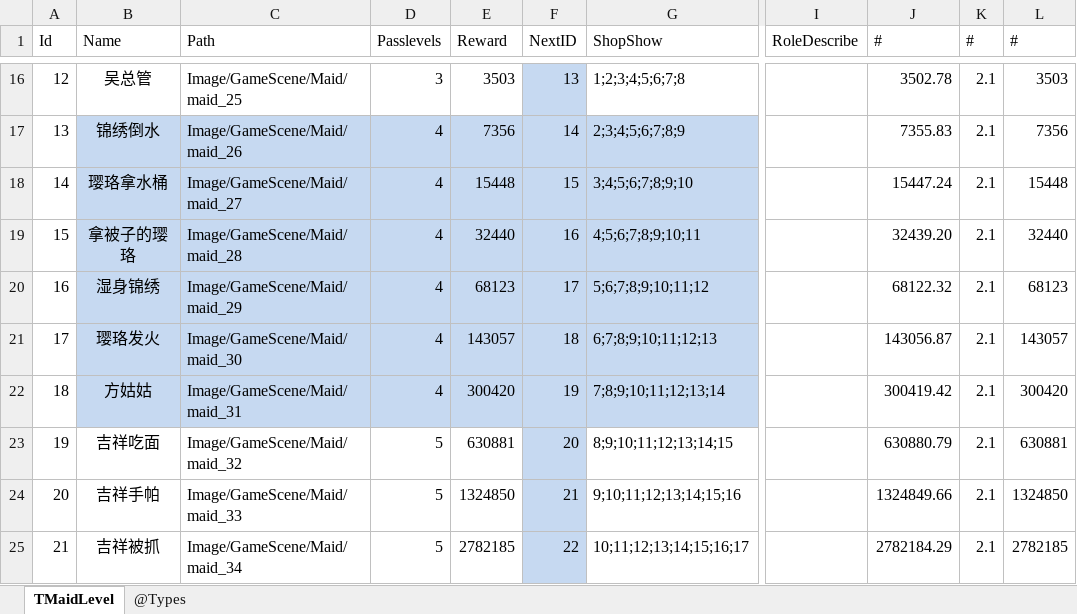
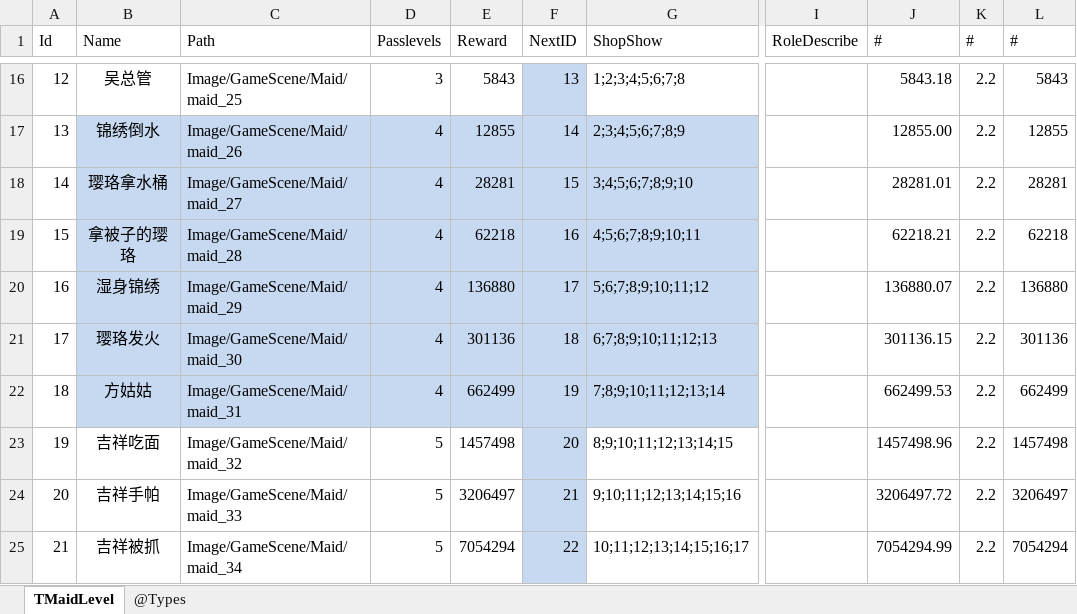
Before and after one commit to gaozhengshuang/familyfight, an Excel workbook: docs/excel/MaidLevel.xlsx, sheet TMaidLevel, drawn as a sheet; only a part is shown, gaps mark what is left out; values as stored, in another font and other column widths than the file's, no borders; the diff covers the shown part only; the diff names each change by its address in the sheet, - before the commit and + after, or states it on an @@ line.

```diff
--- a/docs/excel/MaidLevel.xlsx (sheet TMaidLevel)
+++ b/docs/excel/MaidLevel.xlsx (sheet TMaidLevel)
-E16 (Reward): 3503
+E16 (Reward): 5843
-J16 (#): 3502.78
+J16 (#): 5843.18
-K16:K25 (#): 2.1
+K16:K25 (#): 2.2
-L16 (#): 3503
+L16 (#): 5843
-E17 (Reward): 7356
+E17 (Reward): 12855
-J17 (#): 7355.83
+J17 (#): 12855.00
-L17 (#): 7356
+L17 (#): 12855
-E18 (Reward): 15448
+E18 (Reward): 28281
-J18 (#): 15447.24
+J18 (#): 28281.01
-L18 (#): 15448
+L18 (#): 28281
-E19 (Reward): 32440
+E19 (Reward): 62218
-J19 (#): 32439.20
+J19 (#): 62218.21
-L19 (#): 32440
+L19 (#): 62218
-E20 (Reward): 68123
+E20 (Reward): 136880
-J20 (#): 68122.32
+J20 (#): 136880.07
-L20 (#): 68123
+L20 (#): 136880
-E21 (Reward): 143057
+E21 (Reward): 301136
-J21 (#): 143056.87
+J21 (#): 301136.15
-L21 (#): 143057
+L21 (#): 301136
-E22 (Reward): 300420
+E22 (Reward): 662499
-J22 (#): 300419.42
+J22 (#): 662499.53
-L22 (#): 300420
+L22 (#): 662499
-E23 (Reward): 630881
+E23 (Reward): 1457498
-J23 (#): 630880.79
+J23 (#): 1457498.96
-L23 (#): 630881
+L23 (#): 1457498
-E24 (Reward): 1324850
+E24 (Reward): 3206497
-J24 (#): 1324849.66
+J24 (#): 3206497.72
-L24 (#): 1324850
+L24 (#): 3206497
-E25 (Reward): 2782185
+E25 (Reward): 7054294
-J25 (#): 2782184.29
+J25 (#): 7054294.99
-L25 (#): 2782185
+L25 (#): 7054294
```
Also changed, not shown: 256 edited cells elsewhere in this sheet, formulas that keep their value.
